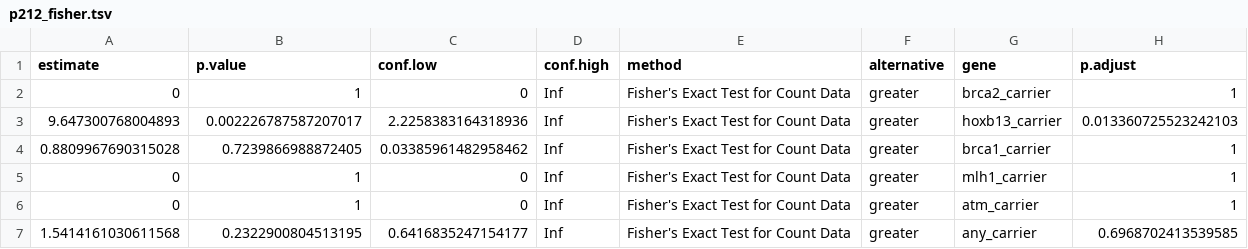
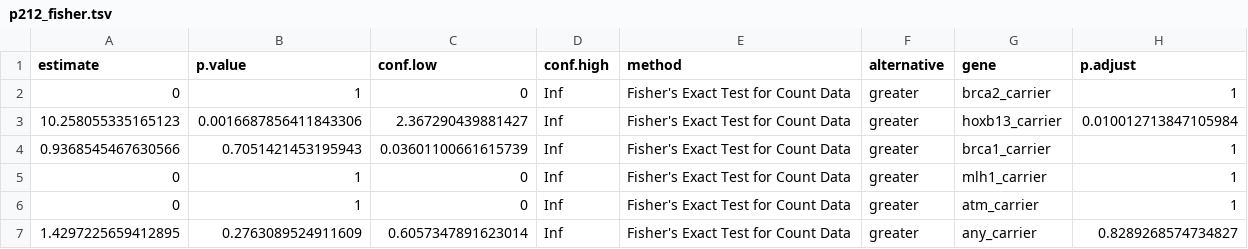
Before and after one commit to amorris28/heritable_cancer, a TSV file: data/results/p212_fisher.tsv, drawn as a sheet.

```diff
--- a/data/results/p212_fisher.tsv
+++ b/data/results/p212_fisher.tsv
@@ -2,6 +2,6 @@ estimate	p.value	conf.low	conf.high	method	alternative	gene	p.adjust
 0	1	0	Inf	Fisher's Exact Test for Count Data	greater	brca2_carrier	1
-9.647300768004893	0.002226787587207017	2.2258383164318936	Inf	Fisher's Exact Test for Count Data	greater	hoxb13_carrier	0.013360725523242103
-0.8809967690315028	0.7239866988872405	0.03385961482958462	Inf	Fisher's Exact Test for Count Data	greater	brca1_carrier	1
+10.258055335165123	0.0016687856411843306	2.367290439881427	Inf	Fisher's Exact Test for Count Data	greater	hoxb13_carrier	0.010012713847105984
+0.9368545467630566	0.7051421453195943	0.03601100661615739	Inf	Fisher's Exact Test for Count Data	greater	brca1_carrier	1
 0	1	0	Inf	Fisher's Exact Test for Count Data	greater	mlh1_carrier	1
 0	1	0	Inf	Fisher's Exact Test for Count Data	greater	atm_carrier	1
-1.5414161030611568	0.2322900804513195	0.6416835247154177	Inf	Fisher's Exact Test for Count Data	greater	any_carrier	0.6968702413539585
+1.4297225659412895	0.2763089524911609	0.6057347891623014	Inf	Fisher's Exact Test for Count Data	greater	any_carrier	0.8289268574734827
```
Also changed, not shown: 10 other files.
